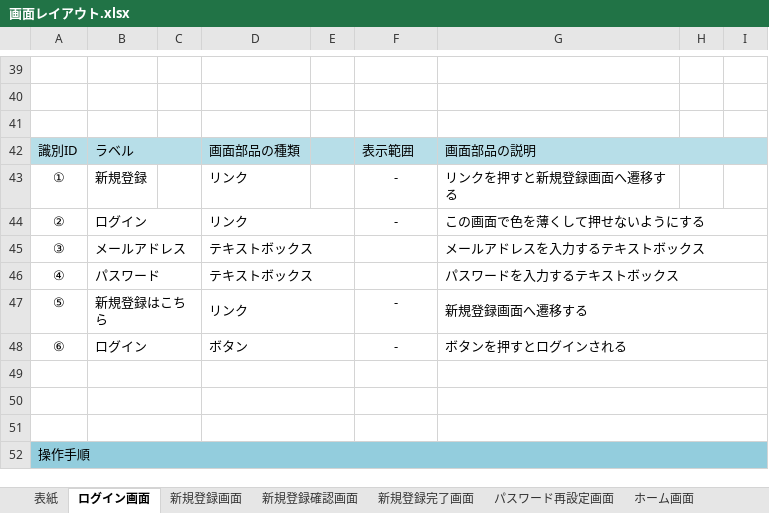
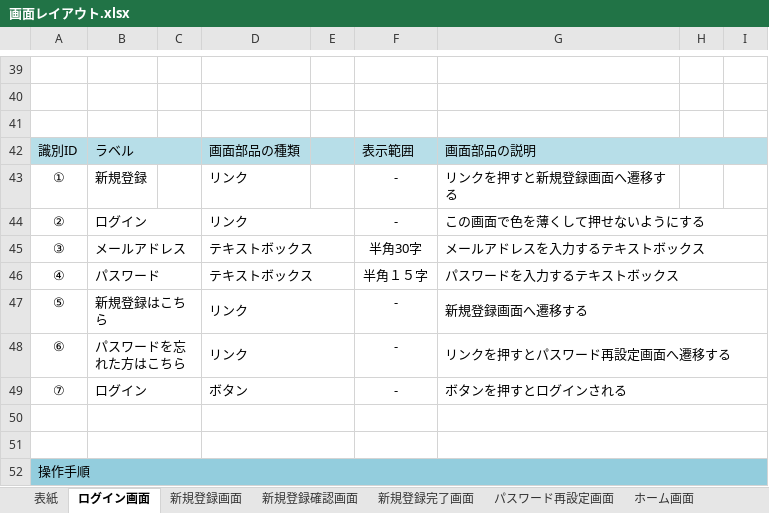
Before and after one commit to nakashima0918/healthApp, an Excel workbook: 画面レイアウト.xlsx, sheet ログイン画面, drawn as a sheet; only a part is shown, gaps mark what is left out; values as stored, in another font and other column widths than the file's, no borders; charts and pictures not drawn; removed rows and columns are numbered as before the commit, all else as after; the diff names each change by its address in the sheet, - before the commit and + after, or states it on an @@ line.

```diff
--- a/画面レイアウト.xlsx (sheet ログイン画面)
+++ b/画面レイアウト.xlsx (sheet ログイン画面)
-F45: (empty)
+F45: 半角30字
-F46: (empty)
+F46: 半角１５字
+row 48: ⑥ | パスワードを忘れた方はこちら |  | リンク |  | - | リンクを押すとパスワード再設定画面へ遷移する
-A49: ⑥
+A49: ⑦
-row 49: (empty)
```
Also changed, not shown: sheet 新規登録完了画面, sheet パスワード再設定画面, sheet 新規登録画面, charts or pictures.
